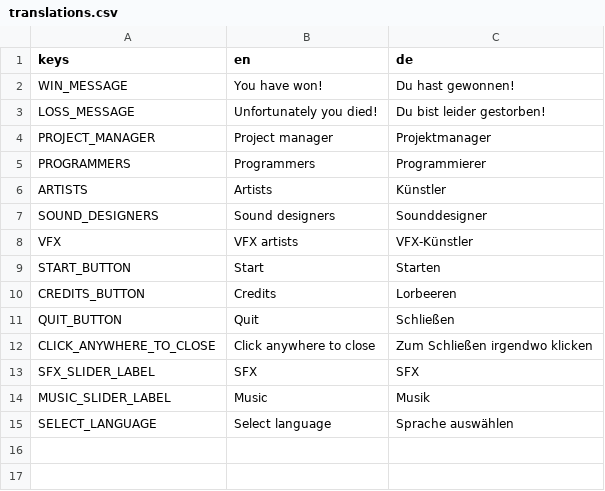
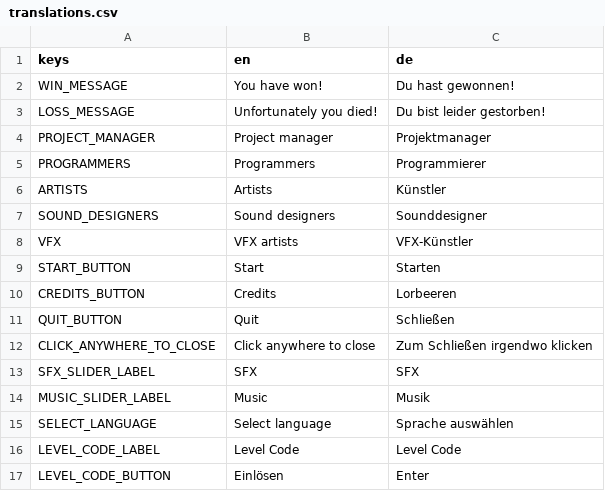
Before and after one commit to panorb/ludum-dare-56, a CSV file: godot/translations.csv, drawn as a sheet.

Commit message:
Add level menu

```diff
--- a/godot/translations.csv
+++ b/godot/translations.csv
@@ -15 +15,3 @@ MUSIC_SLIDER_LABEL,Music,Musik
 SELECT_LANGUAGE,"Select language","Sprache auswählen"
+LEVEL_CODE_LABEL,"Level Code","Level Code"
+LEVEL_CODE_BUTTON,"Einlösen", "Enter"
```
Also changed, not shown: 5 other files.
